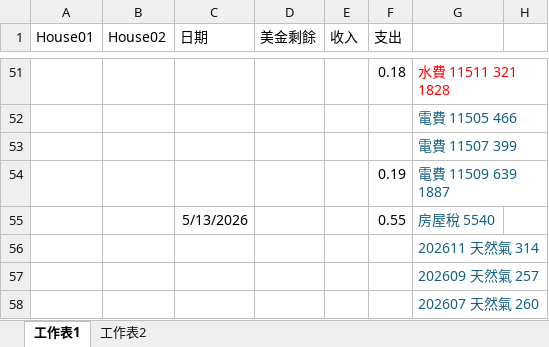
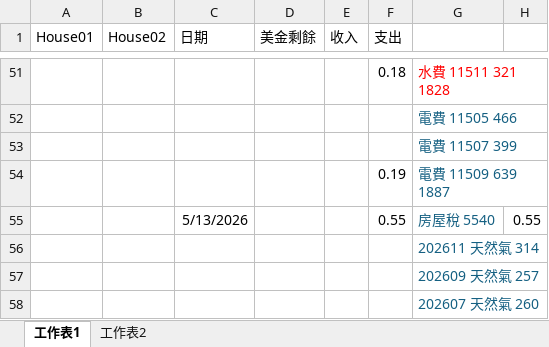
Before and after one commit to tzung27/house-ledger, an Excel workbook: HOUSE.xlsx, sheet 工作表1, drawn as a sheet; only a part is shown, gaps mark what is left out; values as stored, in another font and other column widths than the file's, no borders; the diff names each change by its address in the sheet, - before the commit and + after, or states it on an @@ line.

```diff
--- a/HOUSE.xlsx (sheet 工作表1)
+++ b/HOUSE.xlsx (sheet 工作表1)
-H55: (empty)
+H55: 0.55
```
Also changed, not shown: 1 other file.
